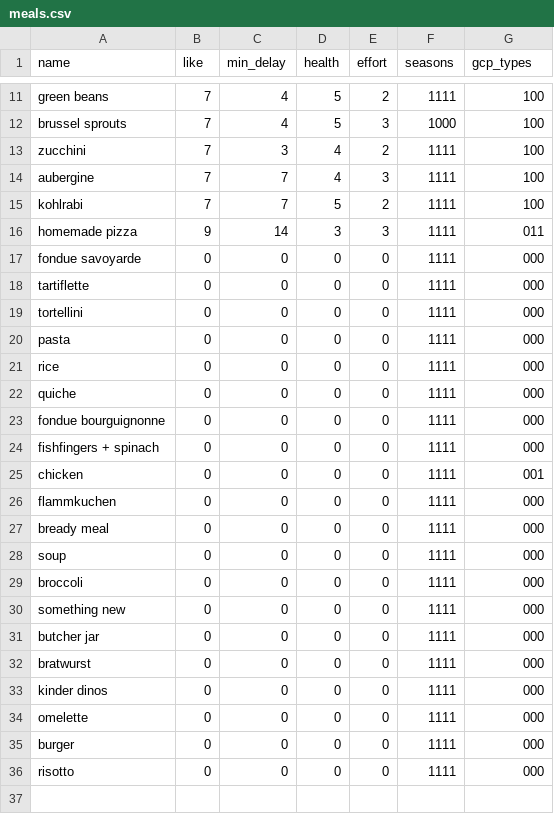
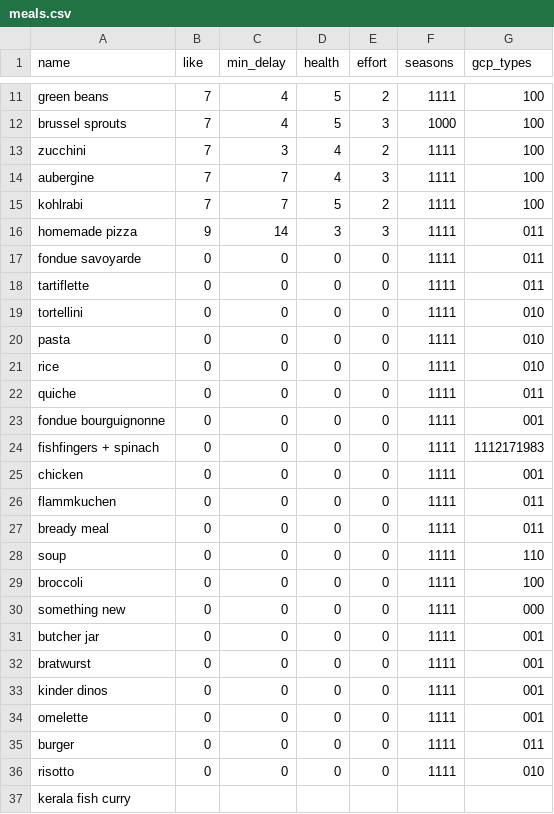
Before and after one commit to crayola/eatthis, a CSV file: data/meals.csv, drawn as a sheet; only a part is shown, gaps mark what is left out.

Commit message:
updated meals

```diff
--- a/data/meals.csv
+++ b/data/meals.csv
@@ -16,21 +16,22 @@ kohlrabi,7,7,5,2,1111,100
 homemade pizza,9,14,3,3,1111,011
-fondue savoyarde,0,0,0,0,1111,000
-tartiflette,0,0,0,0,1111,000
-tortellini,0,0,0,0,1111,000
-pasta,0,0,0,0,1111,000
-rice,0,0,0,0,1111,000
-quiche,0,0,0,0,1111,000
-fondue bourguignonne,0,0,0,0,1111,000
-fishfingers + spinach,0,0,0,0,1111,000
+fondue savoyarde,0,0,0,0,1111,011
+tartiflette,0,0,0,0,1111,011
+tortellini,0,0,0,0,1111,010
+pasta,0,0,0,0,1111,010
+rice,0,0,0,0,1111,010
+quiche,0,0,0,0,1111,011
+fondue bourguignonne,0,0,0,0,1111,001
+fishfingers + spinach,0,0,0,0,1111,1112171983
 chicken,0,0,0,0,1111,001
-flammkuchen,0,0,0,0,1111,000
-bready meal,0,0,0,0,1111,000
-soup,0,0,0,0,1111,000
-broccoli,0,0,0,0,1111,000
+flammkuchen,0,0,0,0,1111,011
+bready meal,0,0,0,0,1111,011
+soup,0,0,0,0,1111,110
+broccoli,0,0,0,0,1111,100
 something new,0,0,0,0,1111,000
-butcher jar,0,0,0,0,1111,000
-bratwurst,0,0,0,0,1111,000
-kinder dinos,0,0,0,0,1111,000
-omelette,0,0,0,0,1111,000
-burger,0,0,0,0,1111,000
-risotto,0,0,0,0,1111,000
+butcher jar,0,0,0,0,1111,001
+bratwurst,0,0,0,0,1111,001
+kinder dinos,0,0,0,0,1111,001
+omelette,0,0,0,0,1111,001
+burger,0,0,0,0,1111,011
+risotto,0,0,0,0,1111,010
+kerala fish curry
```
Also changed, not shown: 1 other file.
